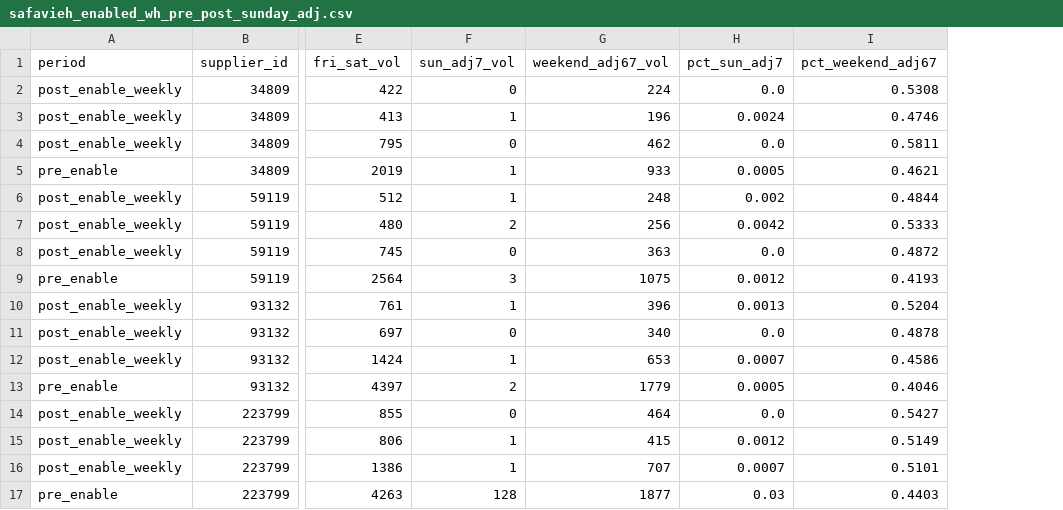
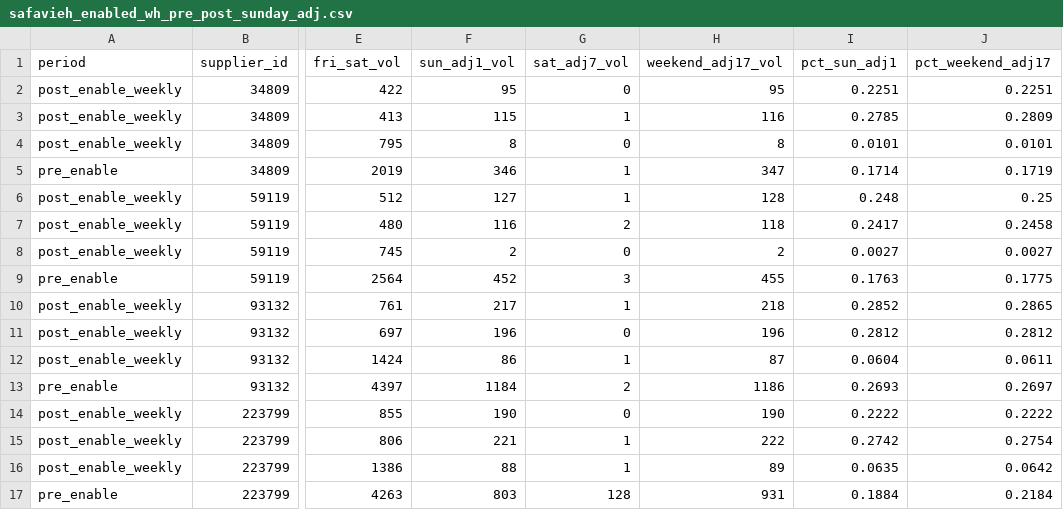
Before and after one commit to et844p/O2S, a CSV file: output/safavieh/safavieh_enabled_wh_pre_post_sunday_adj.csv, drawn as a sheet; only a part is shown, gaps mark what is left out; removed rows and columns are numbered as before the commit, all else as after; the diff names each change by its address in the sheet, - before the commit and + after, or states it on an @@ line.

```diff
--- a/output/safavieh/safavieh_enabled_wh_pre_post_sunday_adj.csv
+++ b/output/safavieh/safavieh_enabled_wh_pre_post_sunday_adj.csv
+column F (sun_adj1_vol), rows 2-17: 95 | 115 | 8 | 346 | 127 | 116 | 2 | 452 | 217 | 196 | 86 | 1184 | 190 | 221 | 88 | 803
-column G (weekend_adj67_vol), rows 2-17: 224 | 196 | 462 | 933 | 248 | 256 | 363 | 1075 | 396 | 340 | 653 | 1779 | 464 | 415 | 707 | 1877
-column H (pct_sun_adj7), rows 2-17: 0.0 | 0.0024 | 0.0 | 0.0005 | 0.002 | 0.0042 | 0.0 | 0.0012 | 0.0013 | 0.0 | 0.0007 | 0.0005 | 0.0 | 0.0012 | 0.0007 | 0.03
-column I (pct_weekend_adj67), rows 2-17: 0.5308 | 0.4746 | 0.5811 | 0.4621 | 0.4844 | 0.5333 | 0.4872 | 0.4193 | 0.5204 | 0.4878 | 0.4586 | 0.4046 | 0.5427 | 0.5149 | 0.5101 | 0.4403
+column H (weekend_adj17_vol), rows 2-17: 95 | 116 | 8 | 347 | 128 | 118 | 2 | 455 | 218 | 196 | 87 | 1186 | 190 | 222 | 89 | 931
+column I (pct_sun_adj1), rows 2-17: 0.2251 | 0.2785 | 0.0101 | 0.1714 | 0.248 | 0.2417 | 0.0027 | 0.1763 | 0.2852 | 0.2812 | 0.0604 | 0.2693 | 0.2222 | 0.2742 | 0.0635 | 0.1884
+column J (pct_weekend_adj17), rows 2-17: 0.2251 | 0.2809 | 0.0101 | 0.1719 | 0.25 | 0.2458 | 0.0027 | 0.1775 | 0.2865 | 0.2812 | 0.0611 | 0.2697 | 0.2222 | 0.2754 | 0.0642 | 0.2184
-G1: sun_adj7_vol
+G1: sat_adj7_vol
```
Also changed, not shown: output/safavieh/safavieh_enabled_wh_sunday_induction_weekly.csv, output/safavieh/safavieh_june_badging_parent_sql.csv, 15 other files.
